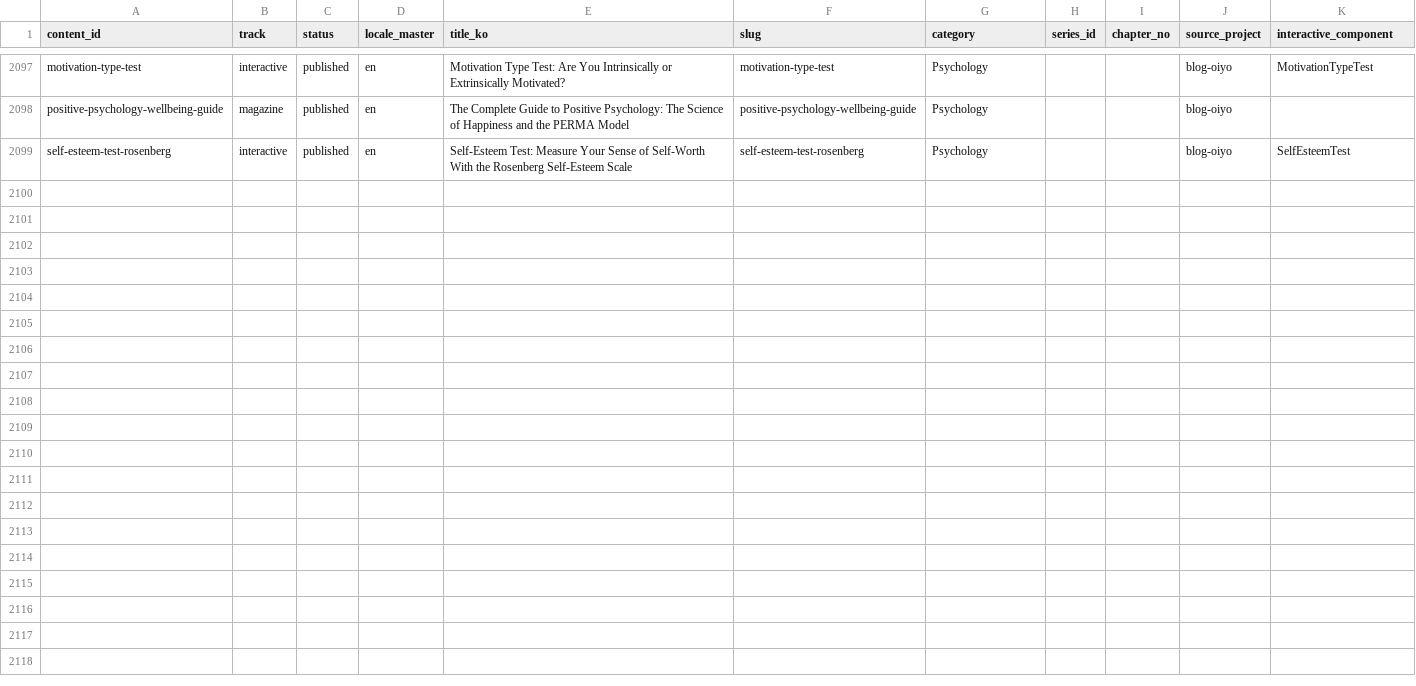
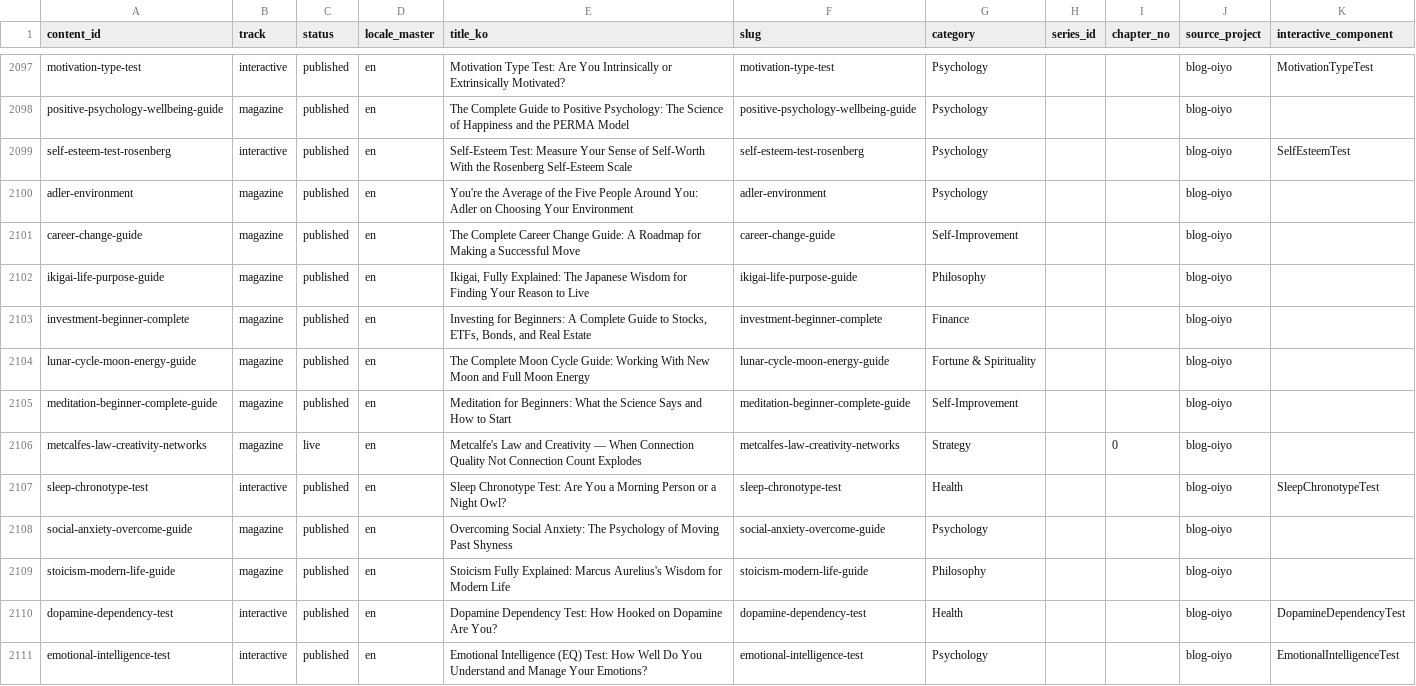
Before and after one commit to yuli3/blog-oiyo, a CSV file: data/catalog/content-inventory.master.csv, drawn as a sheet; only a part is shown, gaps mark what is left out; the diff names each change by its address in the sheet, - before the commit and + after, or states it on an @@ line.

Commit message:
content(en): add final lifestyle guide batch, completing ko-only translation project
Translate the last 22 country-neutral ko-only articles to en, completing
the 235-article backlog identified in blog-ko-only-449-classification-
2026-08-26.md (238 minus 3 slugs retired by a concurrent content-
consolidation session). No ko originals were found retired in this
batch. Generalized Korea-specific material in investment-beginner-complete
(KRX/FSS/KOSPI-ETF references -> tax-advantaged accounts generically,
broad-market fund examples), career-change-guide (Korean job-research
sites -> Glassdoor/LinkedIn Salary/Levels.fyi/Payscale), and
fishing-beginner-guide (해양수산부 -> "your local fisheries authority").
destination-wedding-culture and small-wedding-guide-by-country confirmed
as genuine cross-country comparisons, not Korea-only. fortune-dream-
interpretation-guide keeps its Korean folk-dream material explicitly
labeled as Korean tradition, consistent with how the site already
handles culturally-specific practices. 12 of 22 ko originals were
registered in content-inventory.master.csv; matching en rows appended.

```diff
--- a/data/catalog/content-inventory.master.csv
+++ b/data/catalog/content-inventory.master.csv
+row 2100: adler-environment | magazine | published | en | You're the Average of the Five People Around You: Adler on Choosing Your Environment | adler-environment | Psychology |  |  | blog-oiyo
+row 2101: career-change-guide | magazine | published | en | The Complete Career Change Guide: A Roadmap for Making a Successful Move | career-change-guide | Self-Improvement |  |  | blog-oiyo
+row 2102: ikigai-life-purpose-guide | magazine | published | en | Ikigai, Fully Explained: The Japanese Wisdom for Finding Your Reason to Live | ikigai-life-purpose-guide | Philosophy |  |  | blog-oiyo
+row 2103: investment-beginner-complete | magazine | published | en | Investing for Beginners: A Complete Guide to Stocks, ETFs, Bonds, and Real Estate | investment-beginner-complete | Finance |  |  | blog-oiyo
+row 2104: lunar-cycle-moon-energy-guide | magazine | published | en | The Complete Moon Cycle Guide: Working With New Moon and Full Moon Energy | lunar-cycle-moon-energy-guide | Fortune & Spirituality |  |  | blog-oiyo
+row 2105: meditation-beginner-complete-guide | magazine | published | en | Meditation for Beginners: What the Science Says and How to Start | meditation-beginner-complete-guide | Self-Improvement |  |  | blog-oiyo
+row 2106: metcalfes-law-creativity-networks | magazine | live | en | Metcalfe's Law and Creativity — When Connection Quality Not Connection Count Explodes | metcalfes-law-creativity-networks | Strategy |  | 0 | blog-oiyo
+row 2107: sleep-chronotype-test | interactive | published | en | Sleep Chronotype Test: Are You a Morning Person or a Night Owl? | sleep-chronotype-test | Health |  |  | blog-oiyo | SleepChronotypeTest
+row 2108: social-anxiety-overcome-guide | magazine | published | en | Overcoming Social Anxiety: The Psychology of Moving Past Shyness | social-anxiety-overcome-guide | Psychology |  |  | blog-oiyo
+row 2109: stoicism-modern-life-guide | magazine | published | en | Stoicism Fully Explained: Marcus Aurelius's Wisdom for Modern Life | stoicism-modern-life-guide | Philosophy |  |  | blog-oiyo
+row 2110: dopamine-dependency-test | interactive | published | en | Dopamine Dependency Test: How Hooked on Dopamine Are You? | dopamine-dependency-test | Health |  |  | blog-oiyo | DopamineDependencyTest
+row 2111: emotional-intelligence-test | interactive | published | en | Emotional Intelligence (EQ) Test: How Well Do You Understand and Manage Your Emotions? | emotional-intelligence-test | Psychology |  |  | blog-oiyo | EmotionalIntelligenceTest
```
Also changed, not shown: 22 other files.
